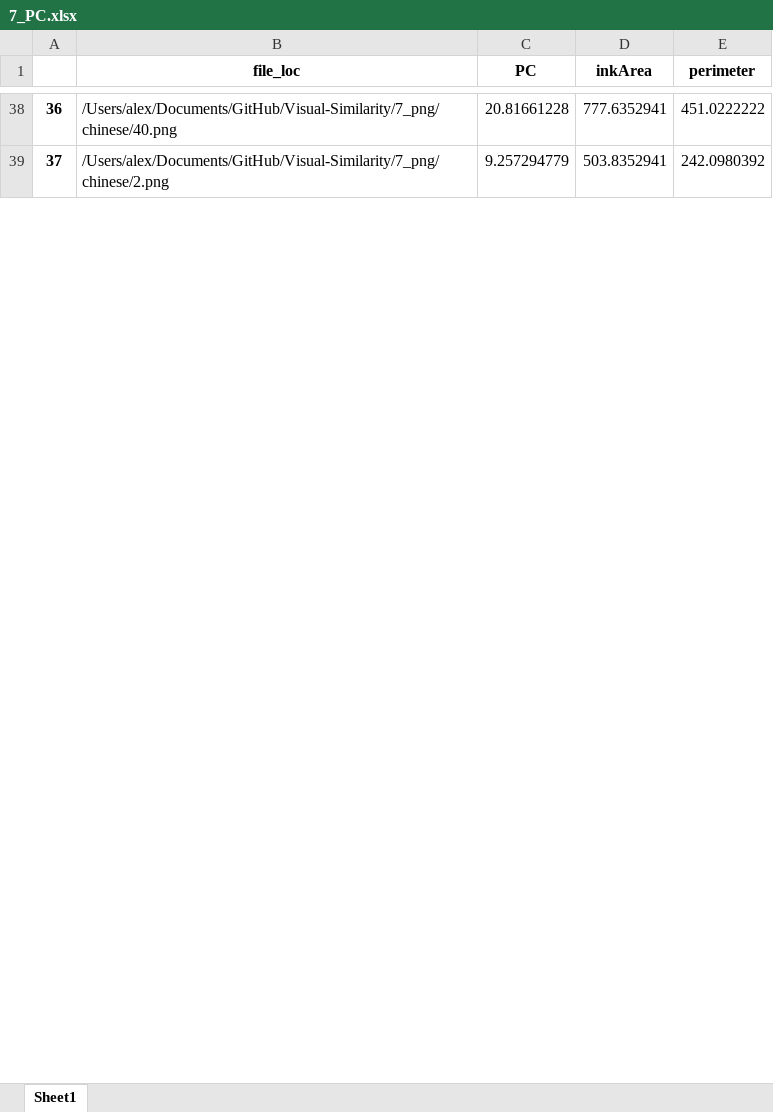
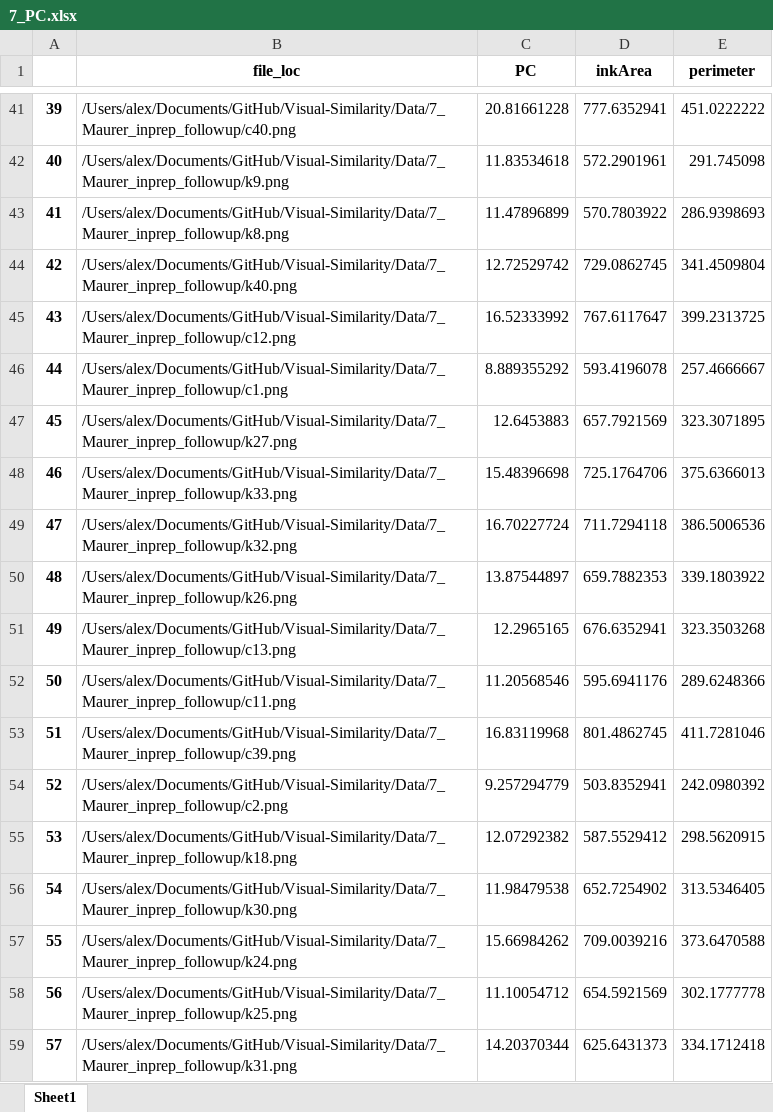
Before and after one commit to alexxyye/Visual-Similarity, an Excel workbook: results/7_PC.xlsx, sheet Sheet1, drawn as a sheet; only a part is shown, gaps mark what is left out; values as stored, in another font and other column widths than the file's, no borders; addresses are those after the commit; the diff covers the shown part only; the diff names each change by its address in the sheet, - before the commit and + after, or states it on an @@ line.

Commit message:
final results
all stored in /final

```diff
--- a/results/7_PC.xlsx (sheet Sheet1)
+++ b/results/7_PC.xlsx (sheet Sheet1)
@@ column A renumbered between rows 4 and 61 @@
-B41 (file_loc): /Users/alex/Documents/GitHub/Visual-Similarity/7_png/chinese/40.png
+B41 (file_loc): /Users/alex/Documents/GitHub/Visual-Similarity/Data/7_Maurer_inprep_followup/c40.png
+row 42: 40 | /Users/alex/Documents/GitHub/Visual-Similarity/Data/7_Maurer_inprep_followup/k9.png | 11.83534618 | 572.2901961 | 291.745098
+row 43: 41 | /Users/alex/Documents/GitHub/Visual-Similarity/Data/7_Maurer_inprep_followup/k8.png | 11.47896899 | 570.7803922 | 286.9398693
+row 44: 42 | /Users/alex/Documents/GitHub/Visual-Similarity/Data/7_Maurer_inprep_followup/k40.png | 12.72529742 | 729.0862745 | 341.4509804
+row 45: 43 | /Users/alex/Documents/GitHub/Visual-Similarity/Data/7_Maurer_inprep_followup/c12.png | 16.52333992 | 767.6117647 | 399.2313725
+row 46: 44 | /Users/alex/Documents/GitHub/Visual-Similarity/Data/7_Maurer_inprep_followup/c1.png | 8.889355292 | 593.4196078 | 257.4666667
+row 47: 45 | /Users/alex/Documents/GitHub/Visual-Similarity/Data/7_Maurer_inprep_followup/k27.png | 12.6453883 | 657.7921569 | 323.3071895
+row 48: 46 | /Users/alex/Documents/GitHub/Visual-Similarity/Data/7_Maurer_inprep_followup/k33.png | 15.48396698 | 725.1764706 | 375.6366013
+row 49: 47 | /Users/alex/Documents/GitHub/Visual-Similarity/Data/7_Maurer_inprep_followup/k32.png | 16.70227724 | 711.7294118 | 386.5006536
+row 50: 48 | /Users/alex/Documents/GitHub/Visual-Similarity/Data/7_Maurer_inprep_followup/k26.png | 13.87544897 | 659.7882353 | 339.1803922
+row 51: 49 | /Users/alex/Documents/GitHub/Visual-Similarity/Data/7_Maurer_inprep_followup/c13.png | 12.2965165 | 676.6352941 | 323.3503268
+row 52: 50 | /Users/alex/Documents/GitHub/Visual-Similarity/Data/7_Maurer_inprep_followup/c11.png | 11.20568546 | 595.6941176 | 289.6248366
+row 53: 51 | /Users/alex/Documents/GitHub/Visual-Similarity/Data/7_Maurer_inprep_followup/c39.png | 16.83119968 | 801.4862745 | 411.7281046
-B54 (file_loc): /Users/alex/Documents/GitHub/Visual-Similarity/7_png/chinese/2.png
+B54 (file_loc): /Users/alex/Documents/GitHub/Visual-Similarity/Data/7_Maurer_inprep_followup/c2.png
+row 55: 53 | /Users/alex/Documents/GitHub/Visual-Similarity/Data/7_Maurer_inprep_followup/k18.png | 12.07292382 | 587.5529412 | 298.5620915
+row 56: 54 | /Users/alex/Documents/GitHub/Visual-Similarity/Data/7_Maurer_inprep_followup/k30.png | 11.98479538 | 652.7254902 | 313.5346405
+row 57: 55 | /Users/alex/Documents/GitHub/Visual-Similarity/Data/7_Maurer_inprep_followup/k24.png | 15.66984262 | 709.0039216 | 373.6470588
+row 58: 56 | /Users/alex/Documents/GitHub/Visual-Similarity/Data/7_Maurer_inprep_followup/k25.png | 11.10054712 | 654.5921569 | 302.1777778
+row 59: 57 | /Users/alex/Documents/GitHub/Visual-Similarity/Data/7_Maurer_inprep_followup/k31.png | 14.20370344 | 625.6431373 | 334.1712418
```
Also changed, not shown: 54 added rows, 31 removed rows and 7 edited cells elsewhere in this sheet, 30 other files.
